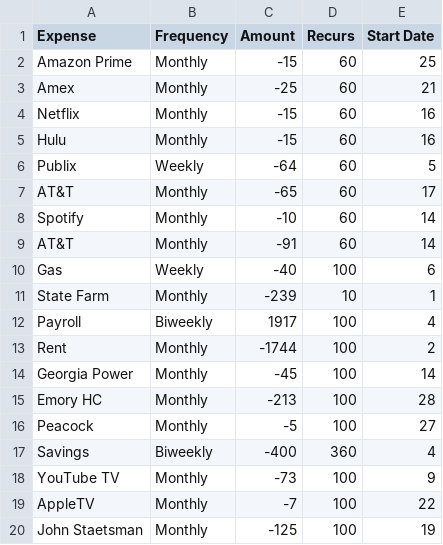
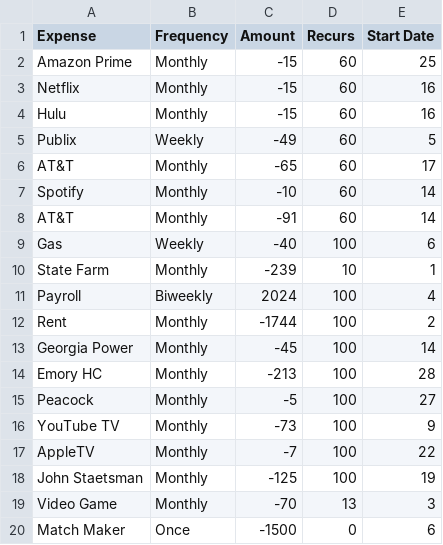
Before and after one commit to peter-gray-ward/Finance-Calendar-Angular-Spring, a CSV file: expenses.csv, drawn as a sheet.

```diff
--- a/expenses.csv
+++ b/expenses.csv
@@ -2,6 +2,5 @@ Expense,Frequency,Amount,Recurs,Start Date
 Amazon Prime,Monthly,-15,60,25
-Amex,Monthly,-25,60,21
 Netflix,Monthly,-15,60,16
 Hulu,Monthly,-15,60,16
-Publix,Weekly,-64,60,5
+Publix,Weekly,-49,60,5
 AT&T,Monthly,-65,60,17
@@ -11,3 +10,3 @@ Gas,Weekly,-40,100,6
 State Farm,Monthly,-239,10,1
-Payroll,Biweekly,1917,100,4
+Payroll,Biweekly,2024,100,4
 Rent,Monthly,-1744,100,2
@@ -16,3 +15,2 @@ Emory HC,Monthly,-213,100,28
 Peacock,Monthly,-5,100,27
-Savings,Biweekly,-400,360,4
 YouTube TV,Monthly,-73,100,9
@@ -20 +18,3 @@ AppleTV,Monthly,-7,100,22
 John Staetsman,Monthly,-125,100,19
+Video Game,Monthly,-70,13,3
+Match Maker,Once,-1500,0,6
```
Also changed, not shown: debts.csv, 17 other files.
